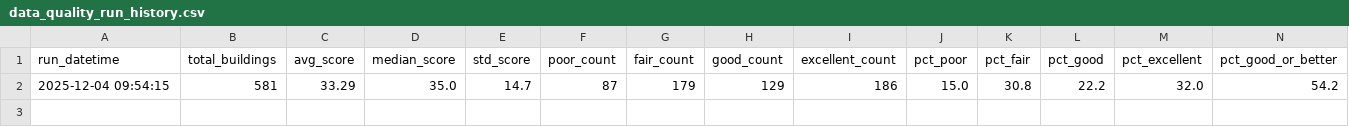
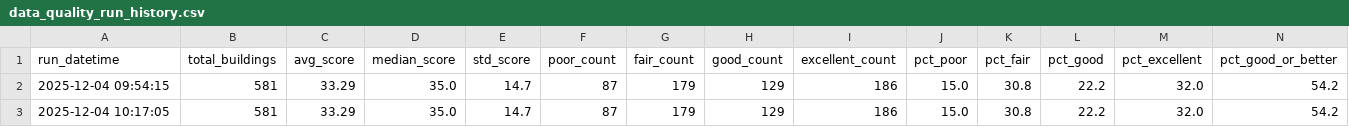
Before and after one commit to astaniforth/HousingData, a CSV file: output/data_quality_run_history.csv, drawn as a sheet; only a part is shown; rows hold the shown columns only; the diff names each change by its address in the sheet, - before the commit and + after, or states it on an @@ line.

```diff
--- a/output/data_quality_run_history.csv
+++ b/output/data_quality_run_history.csv
+row 3: 2025-12-04 10:17:05 | 581 | 33.29 | 35.0 | 14.7 | 87 | 179 | 129 | 186 | 15.0 | 30.8 | 22.2 | 32.0 | 54.2
```
Also changed, not shown: output/data_quality_report.csv, output/hpd_multifamily_finance_new_construction_with_all_dates.csv, 3 other files.
